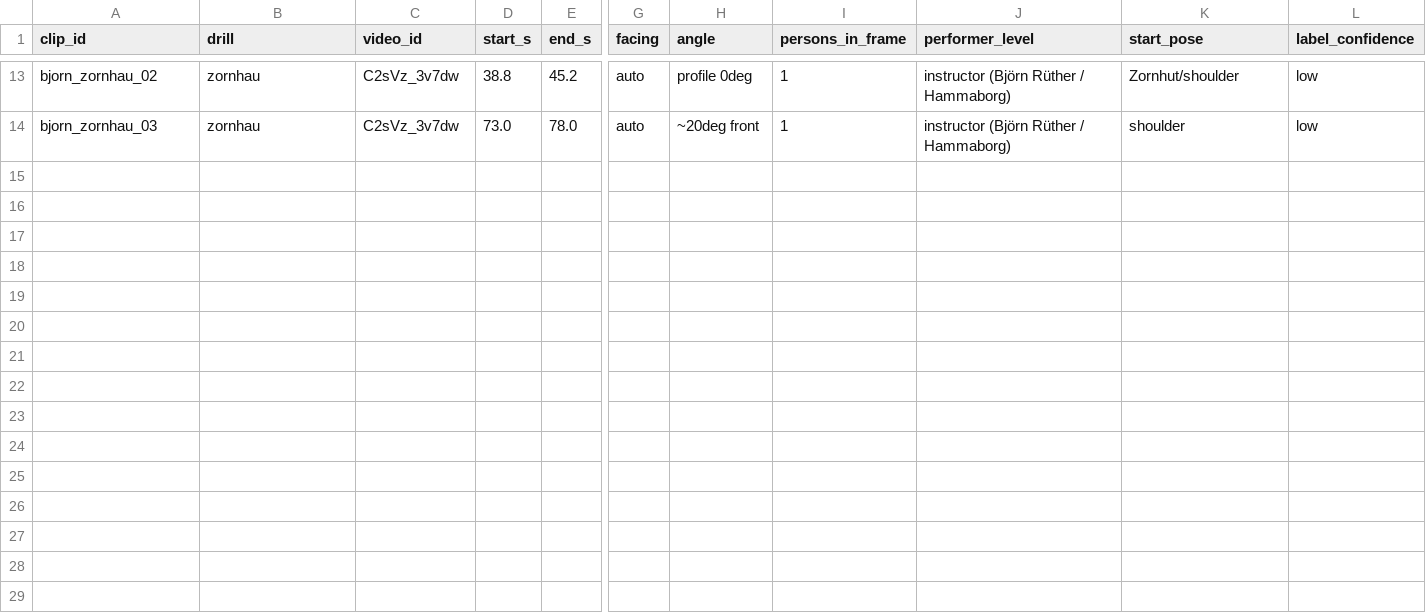
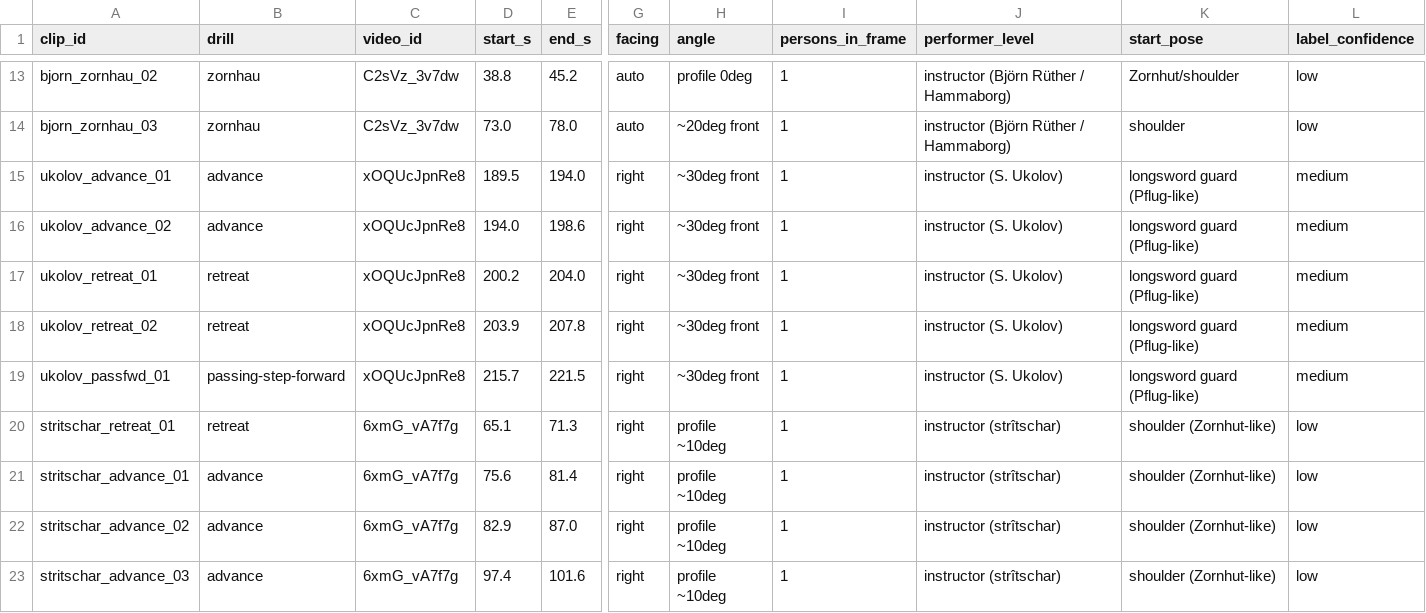
Before and after one commit to WizWiz2/HEMAteacher, a CSV file: eval/real-videos/manifest.csv, drawn as a sheet; only a part is shown, gaps mark what is left out; rows hold the shown columns only; the diff names each change by its address in the sheet, - before the commit and + after, or states it on an @@ line.

Commit message:
Real-video validation: +9 step clips (22 total)

```diff
--- a/eval/real-videos/manifest.csv
+++ b/eval/real-videos/manifest.csv
+row 15: ukolov_advance_01 | advance | xOQUcJpnRe8 | 189.5 | 194.0 | right | ~30deg front | 1 | instructor (S. Ukolov) | longsword guard (Pflug-like) | medium
+row 16: ukolov_advance_02 | advance | xOQUcJpnRe8 | 194.0 | 198.6 | right | ~30deg front | 1 | instructor (S. Ukolov) | longsword guard (Pflug-like) | medium
+row 17: ukolov_retreat_01 | retreat | xOQUcJpnRe8 | 200.2 | 204.0 | right | ~30deg front | 1 | instructor (S. Ukolov) | longsword guard (Pflug-like) | medium
+row 18: ukolov_retreat_02 | retreat | xOQUcJpnRe8 | 203.9 | 207.8 | right | ~30deg front | 1 | instructor (S. Ukolov) | longsword guard (Pflug-like) | medium
+row 19: ukolov_passfwd_01 | passing-step-forward | xOQUcJpnRe8 | 215.7 | 221.5 | right | ~30deg front | 1 | instructor (S. Ukolov) | longsword guard (Pflug-like) | medium
+row 20: stritschar_retreat_01 | retreat | 6xmG_vA7f7g | 65.1 | 71.3 | right | profile ~10deg | 1 | instructor (strîtschar) | shoulder (Zornhut-like) | low
+row 21: stritschar_advance_01 | advance | 6xmG_vA7f7g | 75.6 | 81.4 | right | profile ~10deg | 1 | instructor (strîtschar) | shoulder (Zornhut-like) | low
+row 22: stritschar_advance_02 | advance | 6xmG_vA7f7g | 82.9 | 87.0 | right | profile ~10deg | 1 | instructor (strîtschar) | shoulder (Zornhut-like) | low
+row 23: stritschar_advance_03 | advance | 6xmG_vA7f7g | 97.4 | 101.6 | right | profile ~10deg | 1 | instructor (strîtschar) | shoulder (Zornhut-like) | low
```
